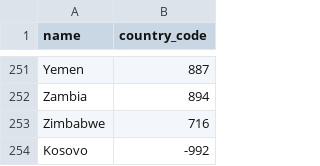
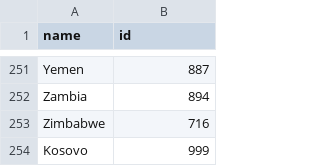
Before and after one commit to mckenzie-maidl/data5310-football, a CSV file: iso_3166.csv, drawn as a sheet; only a part is shown, gaps mark what is left out; the diff names each change by its address in the sheet, - before the commit and + after, or states it on an @@ line.

```diff
--- a/iso_3166.csv
+++ b/iso_3166.csv
-B1: country_code
+B1: id
-B254 (id): -992
+B254 (id): 999
```
Also changed, not shown: 19 other files.
